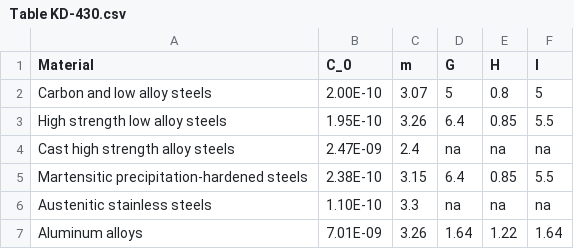
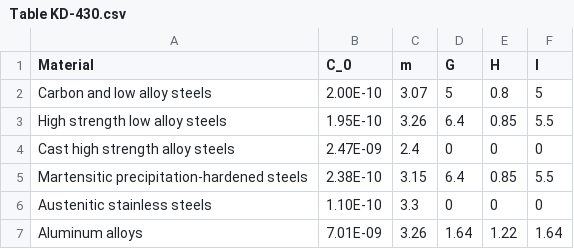
Before and after one commit to nathanrboyer/Div3.jl, a CSV file: data/Table KD-430.csv, drawn as a sheet.

```diff
--- a/data/Table KD-430.csv
+++ b/data/Table KD-430.csv
@@ -3,5 +3,5 @@ Carbon and low alloy steels,2.00E-10,3.07,5,0.8,5
 High strength low alloy steels,1.95E-10,3.26,6.4,0.85,5.5
-Cast high strength alloy steels,2.47E-09,2.4,na,na,na
+Cast high strength alloy steels,2.47E-09,2.4,0,0,0
 Martensitic precipitation-hardened steels,2.38E-10,3.15,6.4,0.85,5.5
-Austenitic stainless steels,1.10E-10,3.3,na,na,na
+Austenitic stainless steels,1.10E-10,3.3,0,0,0
 Aluminum alloys,7.01E-09,3.26,1.64,1.22,1.64
```
Also changed, not shown: 1 other file.
